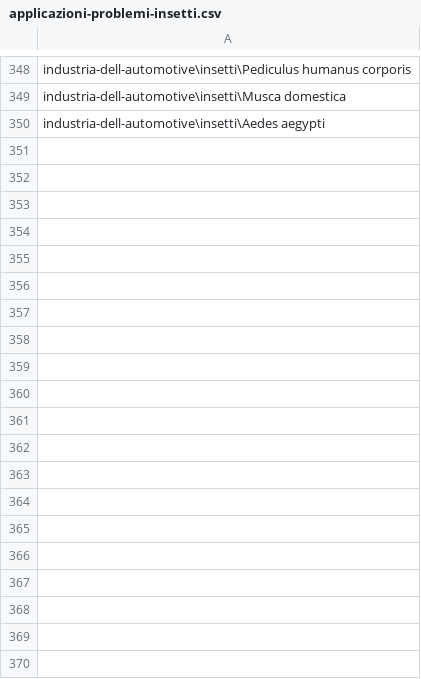
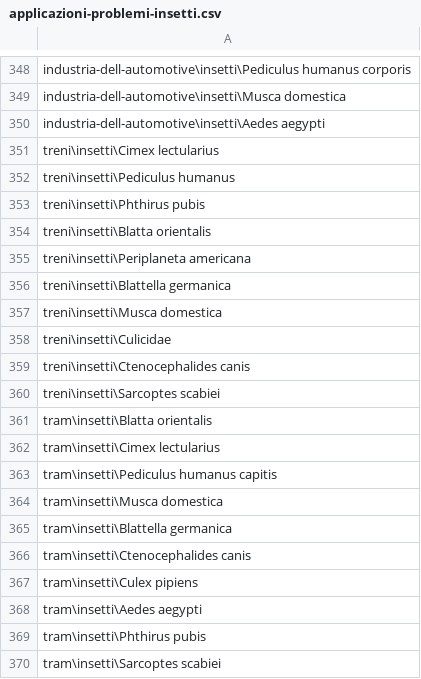
Before and after one commit to MartinPellizzer/og, a CSV file: ozonogroup-compiler/database/tables/applicazioni-problemi-insetti.csv, drawn as a sheet; only a part is shown, gaps mark what is left out; the diff covers the shown part only.

```diff
--- a/ozonogroup-compiler/database/tables/applicazioni-problemi-insetti.csv
+++ b/ozonogroup-compiler/database/tables/applicazioni-problemi-insetti.csv
@@ -350 +350,21 @@ industria-dell-automotive\insetti\Musca domestica
 industria-dell-automotive\insetti\Aedes aegypti
+treni\insetti\Cimex lectularius
+treni\insetti\Pediculus humanus
+treni\insetti\Phthirus pubis
+treni\insetti\Blatta orientalis
+treni\insetti\Periplaneta americana
+treni\insetti\Blattella germanica
+treni\insetti\Musca domestica
+treni\insetti\Culicidae
+treni\insetti\Ctenocephalides canis
+treni\insetti\Sarcoptes scabiei
+tram\insetti\Blatta orientalis
+tram\insetti\Cimex lectularius
+tram\insetti\Pediculus humanus capitis
+tram\insetti\Musca domestica
+tram\insetti\Blattella germanica
+tram\insetti\Ctenocephalides canis
+tram\insetti\Culex pipiens
+tram\insetti\Aedes aegypti
+tram\insetti\Phthirus pubis
+tram\insetti\Sarcoptes scabiei
```
Also changed, not shown: 40 added rows elsewhere in this file, ozonogroup-compiler/database/tables/applicazioni-benefici.csv, ozonogroup-compiler/database/tables/applicazioni-problemi-batteri.csv, 43 other files.
